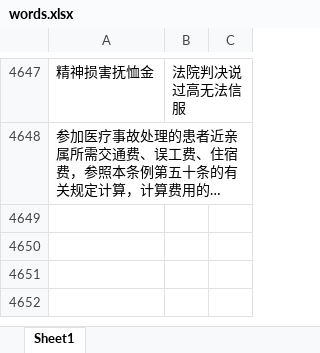
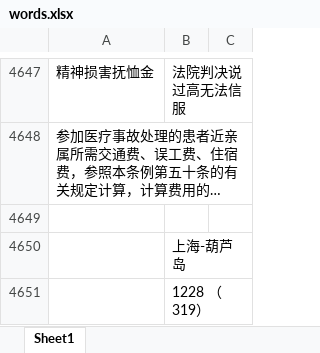
Before and after one commit to google88888888/learnEnglish, an Excel workbook: words.xlsx, sheet Sheet1, drawn as a sheet; only a part is shown, gaps mark what is left out; long unchanged cells end in …; values as stored, in another font and other column widths than the file's, no borders; the diff names each change by its address in the sheet, - before the commit and + after, or states it on an @@ line.

Commit message:
555

```diff
--- a/words.xlsx (sheet Sheet1)
+++ b/words.xlsx (sheet Sheet1)
+row 4649: (empty)
+row 4650:  | 上海-葫芦岛
+row 4651:  | 1228 （319）
```
